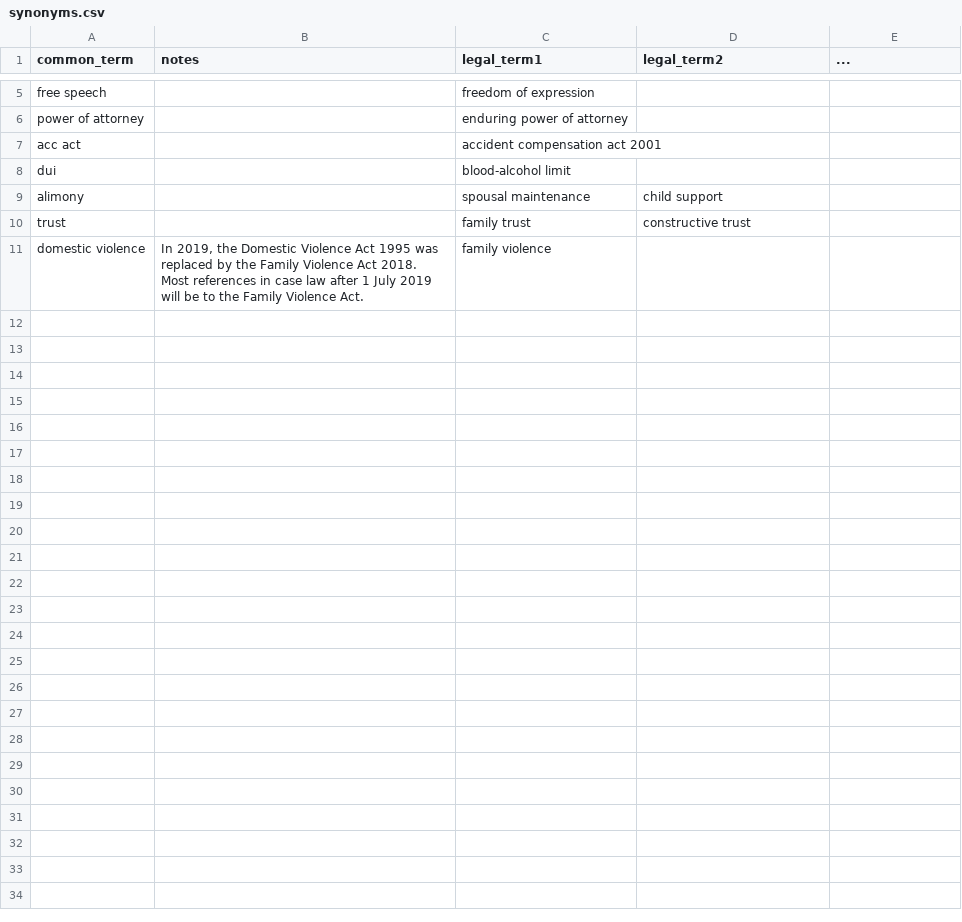
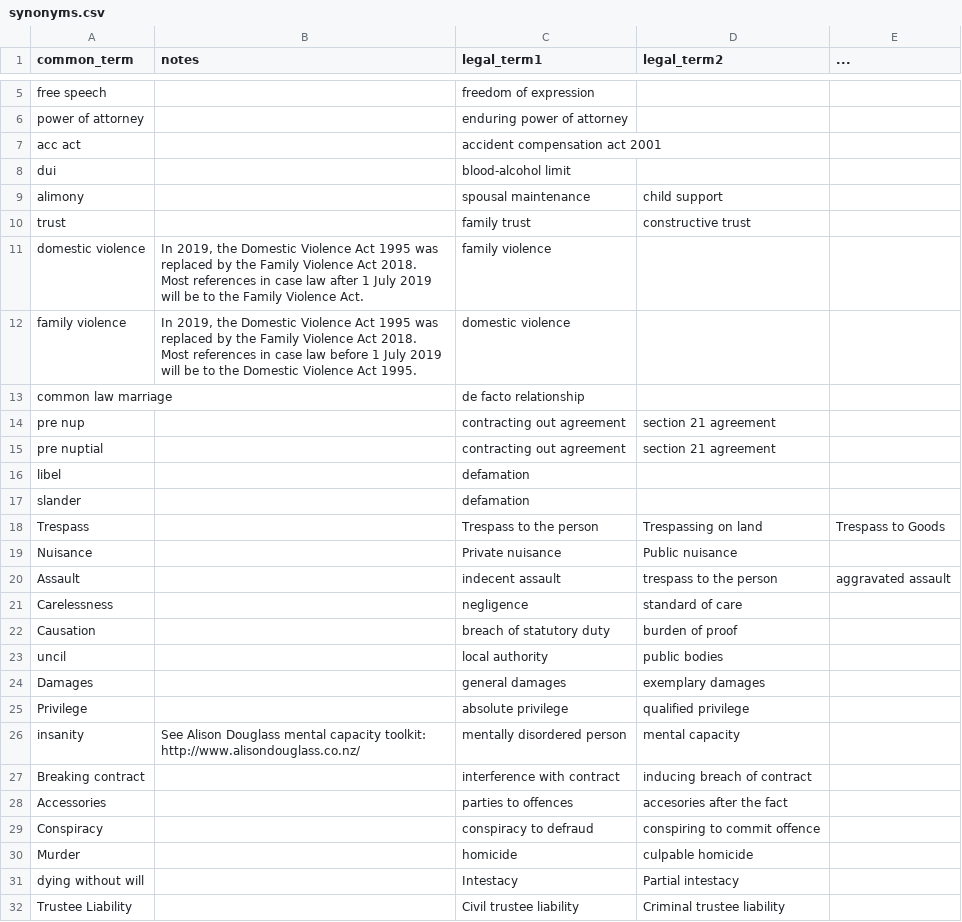
Before and after one commit to BenRauzi/openlawnz-search, a CSV file: domain/legal_term_mapping/synonyms.csv, drawn as a sheet; only a part is shown, gaps mark what is left out.

Commit message:
Update synonyms.csv

```diff
--- a/domain/legal_term_mapping/synonyms.csv
+++ b/domain/legal_term_mapping/synonyms.csv
@@ -11 +11,22 @@ trust,,family trust,constructive trust,
 domestic violence,"In 2019, the Domestic Violence Act 1995 was replaced by the Family Violence Act 2018. Most references in case law after 1 July 2019 will be to the Family Violence Act.",family violence,,
+family violence,"In 2019, the Domestic Violence Act 1995 was replaced by the Family Violence Act 2018. Most references in case law before 1 July 2019 will be to the Domestic Violence Act 1995.",domestic violence,,
+common law marriage,,de facto relationship,,
+pre nup,,contracting out agreement,section 21 agreement,
+pre nuptial,,contracting out agreement,section 21 agreement,
+libel,,defamation,,
+slander,,defamation,,
+Trespass,,Trespass to the person,Trespassing on land,Trespass to Goods,
+Nuisance,,Private nuisance,Public nuisance,
+Assault,,indecent assault,trespass to the person,aggravated assault,
+Carelessness,,negligence,standard of care,
+Causation,,breach of statutory duty,burden of proof,
+uncil,,local authority,public bodies,
+Damages,,general damages,exemplary damages,
+Privilege,,absolute privilege,qualified privilege,
+insanity,See Alison Douglass mental capacity toolkit: http://www.alisondouglass.co.nz/,mentally disordered person,mental capacity,
+Breaking contract,,interference with contract,inducing breach of contract,
+Accessories,,parties to offences,accesories after the fact,
+Conspiracy,,conspiracy to defraud,conspiring to commit offence,
+Murder,,homicide,culpable homicide,
+dying without will,,Intestacy,Partial intestacy,
+Trustee Liability,,Civil trustee liability,Criminal trustee liability,
```
